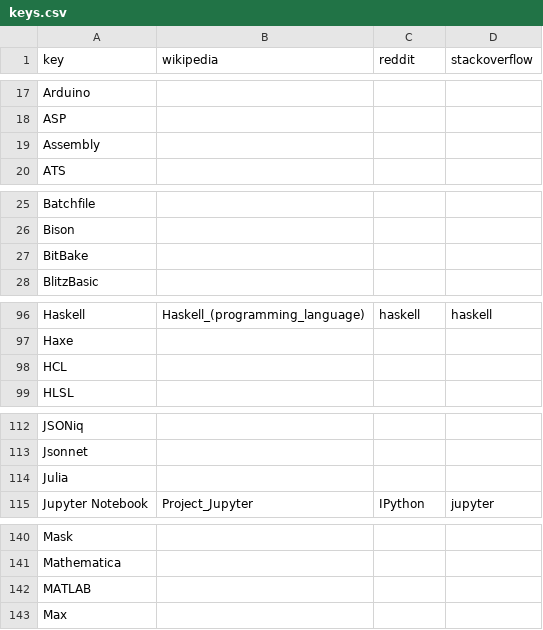
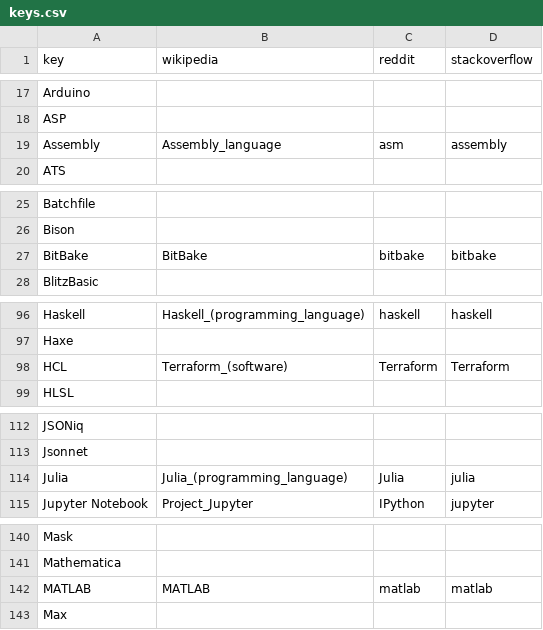
Before and after one commit to tjpalmer/languish, a CSV file: scripts/data/keys.csv, drawn as a sheet; only a part is shown, gaps mark what is left out; the diff covers the shown part only.

```diff
--- a/scripts/data/keys.csv
+++ b/scripts/data/keys.csv
@@ -18,3 +18,3 @@
 "ASP",,,
-"Assembly",,,
+"Assembly","Assembly_language","asm","assembly"
 "ATS",,,
@@ -26,3 +26,3 @@
 "Bison",,,
-"BitBake",,,
+"BitBake","BitBake","bitbake","bitbake"
 "BlitzBasic",,,
@@ -97,3 +97,3 @@
 "Haxe",,,
-"HCL",,,
+"HCL","Terraform_(software)","Terraform","Terraform"
 "HLSL",,,
@@ -114,2 +114,2 @@
-"Julia",,,
+"Julia","Julia_(programming_language)","Julia","julia"
 "Jupyter Notebook","Project_Jupyter","IPython","jupyter"
@@ -141,3 +141,3 @@
 "Mathematica",,,
-"MATLAB",,,
+"MATLAB","MATLAB","matlab","matlab"
 "Max",,,
```
Also changed, not shown: 42 edited cells elsewhere in this file.
